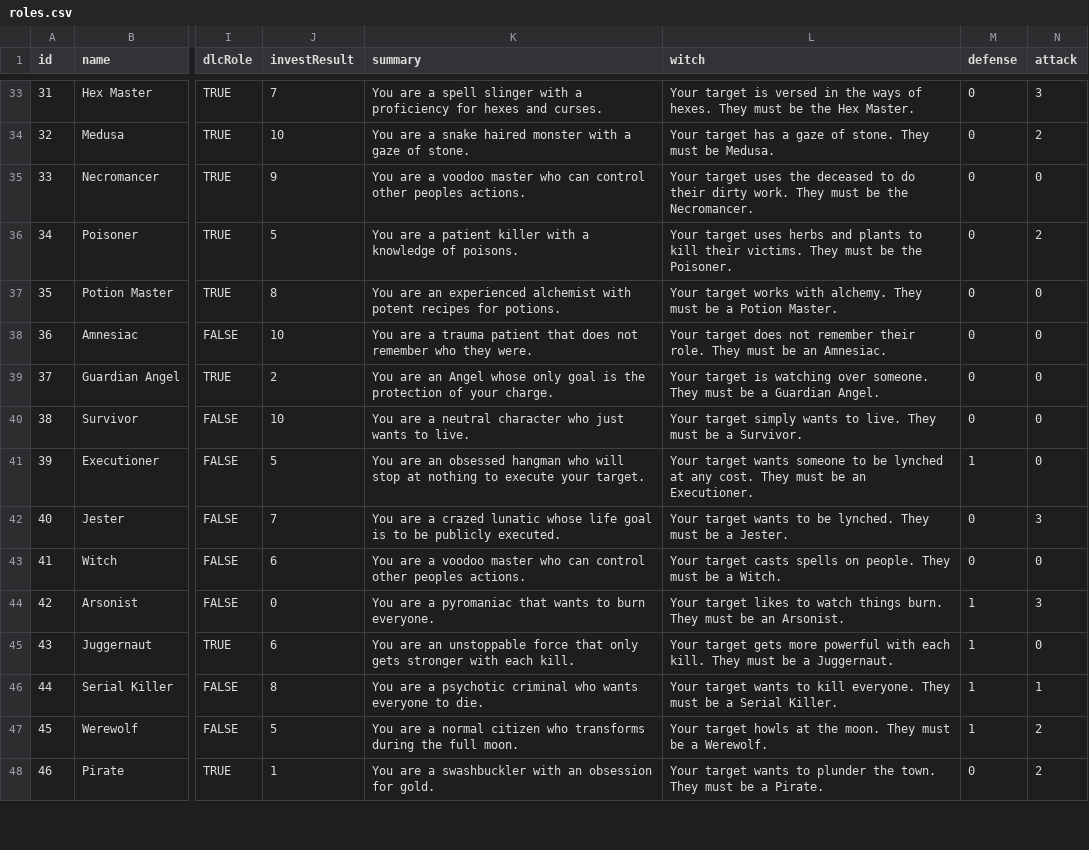
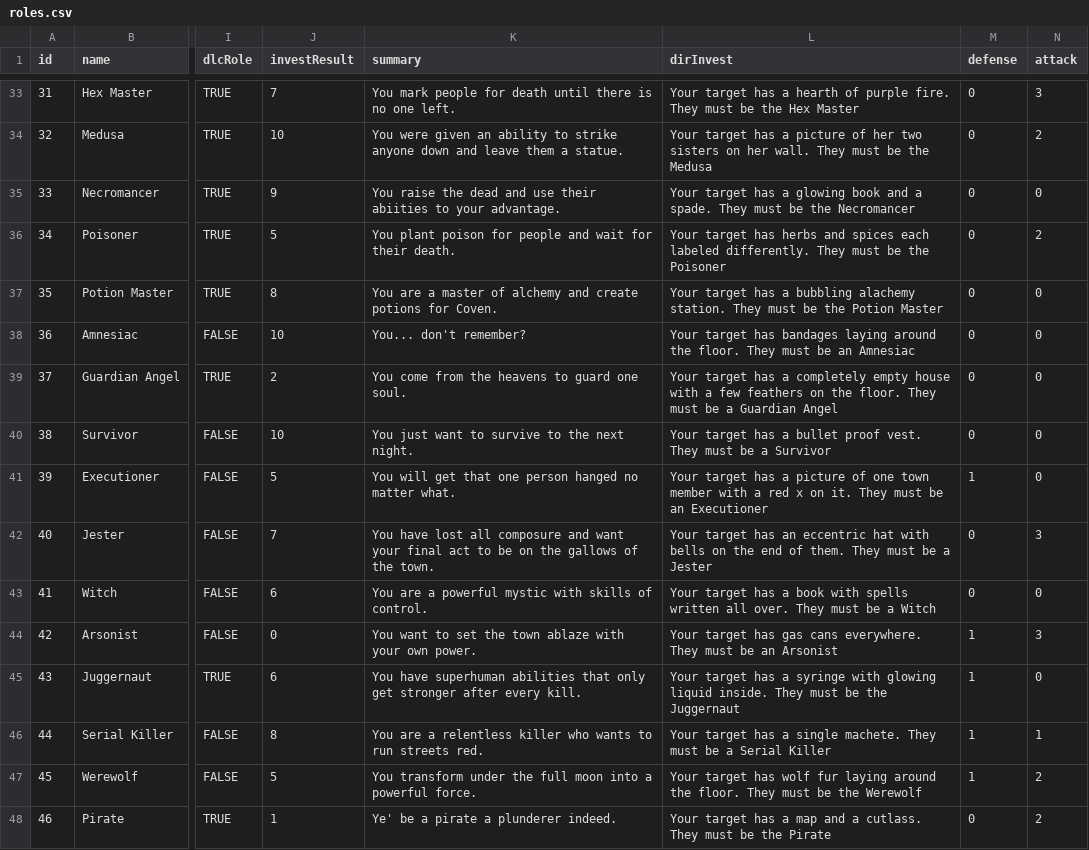
Before and after one commit to AriMaexisted/Project-Coveness, a CSV file: roles.csv, drawn as a sheet; only a part is shown, gaps mark what is left out; the diff covers the shown part only; the diff names each change by its address in the sheet, - before the commit and + after, or states it on an @@ line.

```diff
--- a/roles.csv
+++ b/roles.csv
-L1: witch
+L1: dirInvest
-K33 (summary): You are a spell slinger with a proficiency for hexes and curses.
+K33 (summary): You mark people for death until there is no one left.
-L33 (dirInvest): Your target is versed in the ways of hexes. They must be the Hex Master.
+L33 (dirInvest): Your target has a hearth of purple fire. They must be the Hex Master
-K34 (summary): You are a snake haired monster with a gaze of stone.
+K34 (summary): You were given an ability to strike anyone down and leave them a statue.
-L34 (dirInvest): …has a gaze of stone. They must be Medusa.
+L34 (dirInvest): …has a picture of her two sisters on her wall. They must be the Medusa
-K35 (summary): You are a voodoo master who can control other peoples actions.
+K35 (summary): You raise the dead and use their abiities to your advantage.
-L35 (dirInvest): Your target uses the deceased to do their dirty work. They must be the Necromancer.
+L35 (dirInvest): Your target has a glowing book and a spade. They must be the Necromancer
-K36 (summary): You are a patient killer with a knowledge of poisons.
+K36 (summary): You plant poison for people and wait for their death.
-L36 (dirInvest): Your target uses herbs and plants to kill their victims. They must be the Poisoner.
+L36 (dirInvest): Your target has herbs and spices each labeled differently. They must be the Poisoner
-K37 (summary): You are an experienced alchemist with potent recipes for potions.
+K37 (summary): You are a master of alchemy and create potions for Coven.
-L37 (dirInvest): Your target works with alchemy. They must be a Potion Master.
+L37 (dirInvest): Your target has a bubbling alachemy station. They must be the Potion Master
-K38 (summary): You are a trauma patient that does not remember who they were.
+K38 (summary): You... don't remember?
-L38 (dirInvest): Your target does not remember their role. They must be an Amnesiac.
+L38 (dirInvest): Your target has bandages laying around the floor. They must be an Amnesiac
-K39 (summary): You are an Angel whose only goal is the protection of your charge.
+K39 (summary): You come from the heavens to guard one soul.
-L39 (dirInvest): Your target is watching over someone. They must be a Guardian Angel.
+L39 (dirInvest): Your target has a completely empty house with a few feathers on the floor. They must be a Guardian Angel
-K40 (summary): You are a neutral character who just wants to live.
+K40 (summary): You just want to survive to the next night.
-L40 (dirInvest): Your target simply wants to live. They must be a Survivor.
+L40 (dirInvest): Your target has a bullet proof vest. They must be a Survivor
-K41 (summary): You are an obsessed hangman who will stop at nothing to execute your target.
+K41 (summary): You will get that one person hanged no matter what.
-L41 (dirInvest): Your target wants someone to be lynched at any cost. They must be an Executioner.
+L41 (dirInvest): Your target has a picture of one town member with a red x on it. They must be an Executioner
-K42 (summary): You are a crazed lunatic whose life goal is to be publicly executed.
+K42 (summary): You have lost all composure and want your final act to be on the gallows of the town.
-L42 (dirInvest): Your target wants to be lynched. They must be a Jester.
+L42 (dirInvest): Your target has an eccentric hat with bells on the end of them. They must be a Jester
-K43 (summary): …are a voodoo master who can control other peoples actions.
+K43 (summary): …are a powerful mystic with skills of control.
-L43 (dirInvest): Your target casts spells on people. They must be a Witch.
+L43 (dirInvest): Your target has a book with spells written all over. They must be a Witch
-K44 (summary): You are a pyromaniac that wants to burn everyone.
+K44 (summary): You want to set the town ablaze with your own power.
-L44 (dirInvest): Your target likes to watch things burn. They must be an Arsonist.
+L44 (dirInvest): Your target has gas cans everywhere. They must be an Arsonist
-K45 (summary): You are an unstoppable force that only gets stronger with each kill.
+K45 (summary): You have superhuman abilities that only get stronger after every kill.
-L45 (dirInvest): Your target gets more powerful with each kill. They must be a Juggernaut.
+L45 (dirInvest): Your target has a syringe with glowing liquid inside. They must be the Juggernaut
-K46 (summary): …are a psychotic criminal who wants everyone to die.
+K46 (summary): …are a relentless killer who wants to run streets red.
-L46 (dirInvest): Your target wants to kill everyone. They must be a Serial Killer.
+L46 (dirInvest): Your target has a single machete. They must be a Serial Killer
-K47 (summary): You are a normal citizen who transforms during the full moon.
+K47 (summary): You transform under the full moon into a powerful force.
-L47 (dirInvest): Your target howls at the moon. They must be a Werewolf.
+L47 (dirInvest): Your target has wolf fur laying around the floor. They must be the Werewolf
-K48 (summary): You are a swashbuckler with an obsession for gold.
+K48 (summary): Ye' be a pirate a plunderer indeed.
-L48 (dirInvest): Your target wants to plunder the town. They must be a Pirate.
+L48 (dirInvest): Your target has a map and a cutlass. They must be the Pirate
```
Also changed, not shown: 70 edited cells elsewhere in this file, 8 other files.
